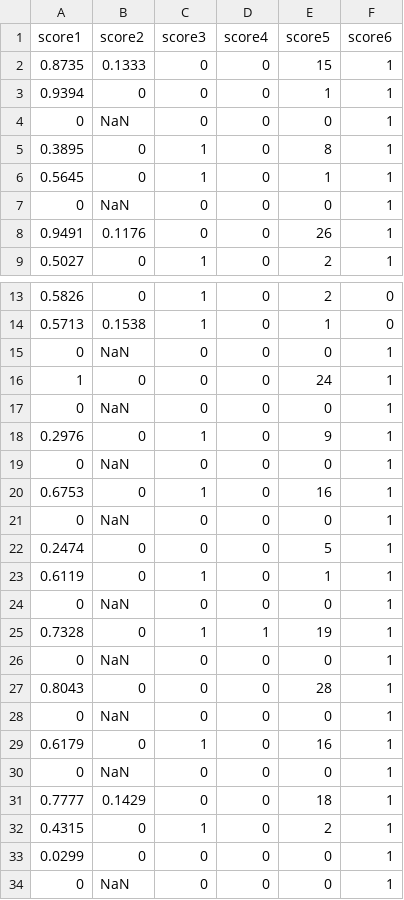
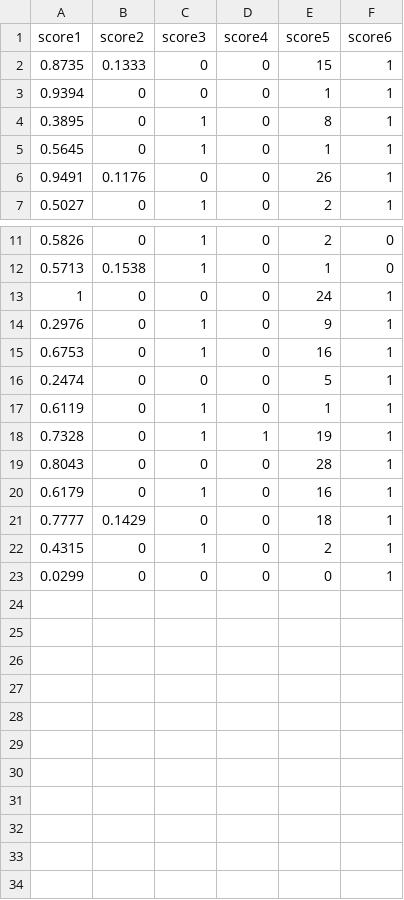
Before and after one commit to ruhitrafian66/Stemmer, a CSV file: output.csv, drawn as a sheet; only a part is shown, gaps mark what is left out; the diff names each change by its address in the sheet, - before the commit and + after, or states it on an @@ line.

Commit message:
Update output.csv

```diff
--- a/output.csv
+++ b/output.csv
-row 4: 0 | NaN | 0 | 0 | 0 | 1
-row 7: 0 | NaN | 0 | 0 | 0 | 1
-row 15: 0 | NaN | 0 | 0 | 0 | 1
-row 17: 0 | NaN | 0 | 0 | 0 | 1
-row 19: 0 | NaN | 0 | 0 | 0 | 1
-row 21: 0 | NaN | 0 | 0 | 0 | 1
-row 24: 0 | NaN | 0 | 0 | 0 | 1
-row 26: 0 | NaN | 0 | 0 | 0 | 1
-row 28: 0 | NaN | 0 | 0 | 0 | 1
-row 30: 0 | NaN | 0 | 0 | 0 | 1
-row 34: 0 | NaN | 0 | 0 | 0 | 1
```
